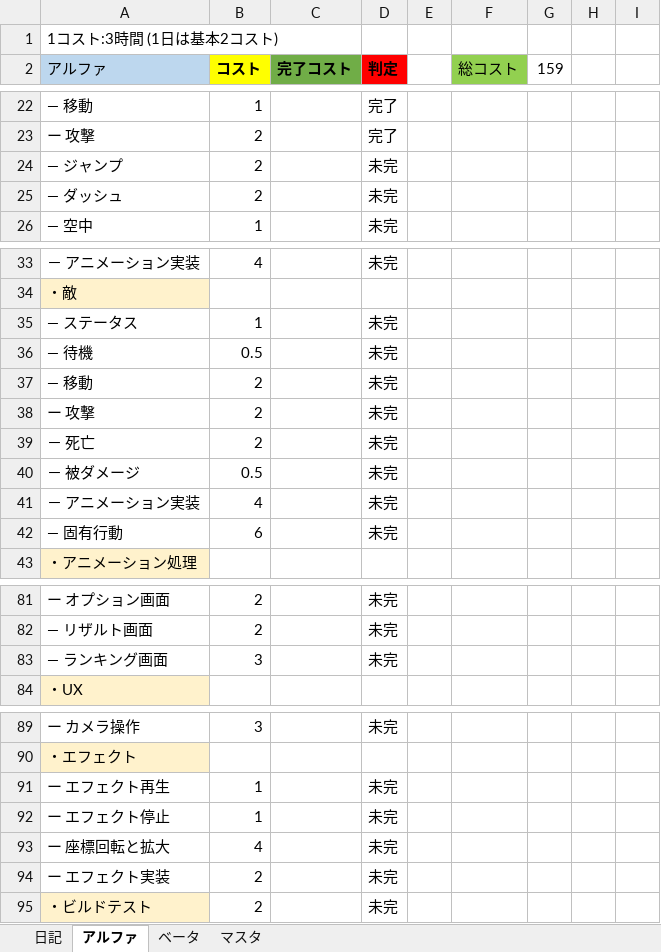
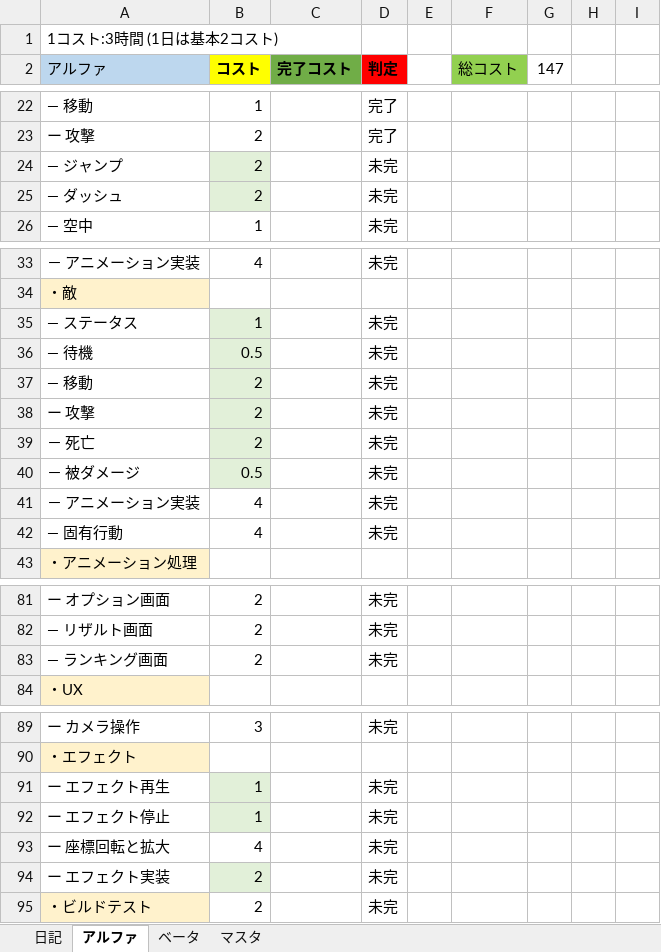
Before and after one commit to nkd10121/EmploymentWorks, an Excel workbook: 進捗コスト表.xlsx, sheet アルファ, drawn as a sheet; only a part is shown, gaps mark what is left out; values as stored, in another font and other column widths than the file's, no borders; the diff covers the shown part only; the diff names each change by its address in the sheet, - before the commit and + after, or states it on an @@ line.

```diff
--- a/進捗コスト表.xlsx (sheet アルファ)
+++ b/進捗コスト表.xlsx (sheet アルファ)
-G2: 159
+G2: 147
-B24:B25 fill: none
+B24:B25 fill: #E2F0D9
-B35:B40 fill: none
+B35:B40 fill: #E2F0D9
-B42 (コスト): 6
+B42 (コスト): 4
-B83 (コスト): 3
+B83 (コスト): 2
-B91:B92 fill: none
+B91:B92 fill: #E2F0D9
-B94 fill: none
+B94 fill: #E2F0D9
```
Also changed, not shown: 15 edited cells and cell formats elsewhere in this sheet, sheet 日記.
